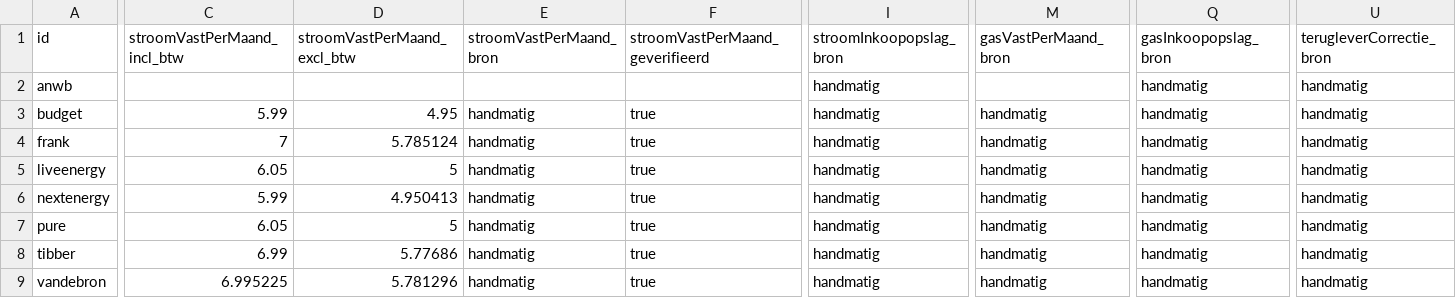
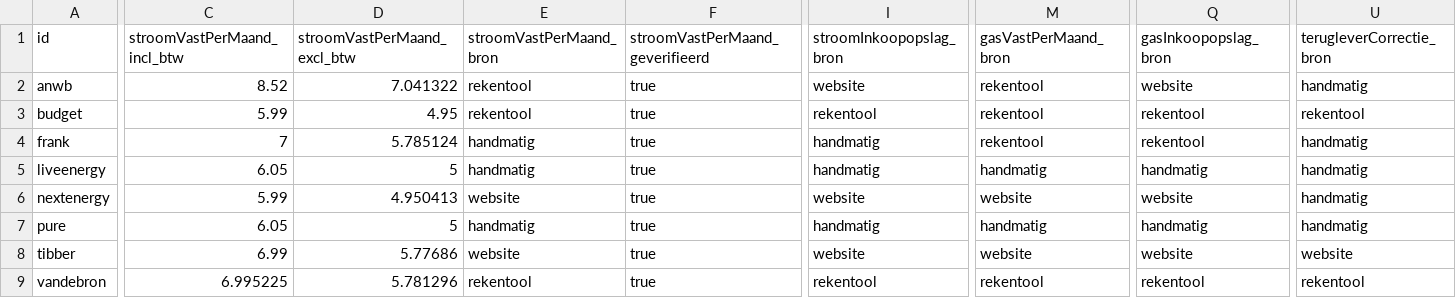
Before and after one commit to zhinees/dynamische-energieprijzen-nl, a CSV file: data/leveranciers.csv, drawn as a sheet; only a part is shown, gaps mark what is left out; the diff covers the shown part only; the diff names each change by its address in the sheet, - before the commit and + after, or states it on an @@ line.

```diff
--- a/data/leveranciers.csv
+++ b/data/leveranciers.csv
-C2 (stroomVastPerMaand_incl_btw): (empty)
+C2 (stroomVastPerMaand_incl_btw): 8.52
-D2 (stroomVastPerMaand_excl_btw): (empty)
+D2 (stroomVastPerMaand_excl_btw): 7.041322
-E2 (stroomVastPerMaand_bron): (empty)
+E2 (stroomVastPerMaand_bron): rekentool
-F2 (stroomVastPerMaand_geverifieerd): (empty)
+F2 (stroomVastPerMaand_geverifieerd): true
-I2 (stroomInkoopopslag_bron): handmatig
+I2 (stroomInkoopopslag_bron): website
-M2 (gasVastPerMaand_bron): (empty)
+M2 (gasVastPerMaand_bron): rekentool
-Q2 (gasInkoopopslag_bron): handmatig
+Q2 (gasInkoopopslag_bron): website
-E3 (stroomVastPerMaand_bron): handmatig
+E3 (stroomVastPerMaand_bron): rekentool
-I3 (stroomInkoopopslag_bron): handmatig
+I3 (stroomInkoopopslag_bron): rekentool
-M3:M4 (gasVastPerMaand_bron): handmatig
+M3:M4 (gasVastPerMaand_bron): rekentool
-Q3:Q4 (gasInkoopopslag_bron): handmatig
+Q3:Q4 (gasInkoopopslag_bron): rekentool
-U3 (terugleverCorrectie_bron): handmatig
+U3 (terugleverCorrectie_bron): rekentool
-E6 (stroomVastPerMaand_bron): handmatig
+E6 (stroomVastPerMaand_bron): website
-I6 (stroomInkoopopslag_bron): handmatig
+I6 (stroomInkoopopslag_bron): website
-M6 (gasVastPerMaand_bron): handmatig
+M6 (gasVastPerMaand_bron): website
-Q6 (gasInkoopopslag_bron): handmatig
+Q6 (gasInkoopopslag_bron): website
-E8 (stroomVastPerMaand_bron): handmatig
+E8 (stroomVastPerMaand_bron): website
-I8 (stroomInkoopopslag_bron): handmatig
+I8 (stroomInkoopopslag_bron): website
-M8 (gasVastPerMaand_bron): handmatig
+M8 (gasVastPerMaand_bron): website
-Q8 (gasInkoopopslag_bron): handmatig
+Q8 (gasInkoopopslag_bron): website
-U8 (terugleverCorrectie_bron): handmatig
+U8 (terugleverCorrectie_bron): website
-E9 (stroomVastPerMaand_bron): handmatig
+E9 (stroomVastPerMaand_bron): rekentool
-I9 (stroomInkoopopslag_bron): handmatig
+I9 (stroomInkoopopslag_bron): rekentool
-M9 (gasVastPerMaand_bron): handmatig
+M9 (gasVastPerMaand_bron): rekentool
-Q9 (gasInkoopopslag_bron): handmatig
+Q9 (gasInkoopopslag_bron): rekentool
-U9 (terugleverCorrectie_bron): handmatig
+U9 (terugleverCorrectie_bron): rekentool
```
Also changed, not shown: 20 edited cells elsewhere in this file, 9 other files.
